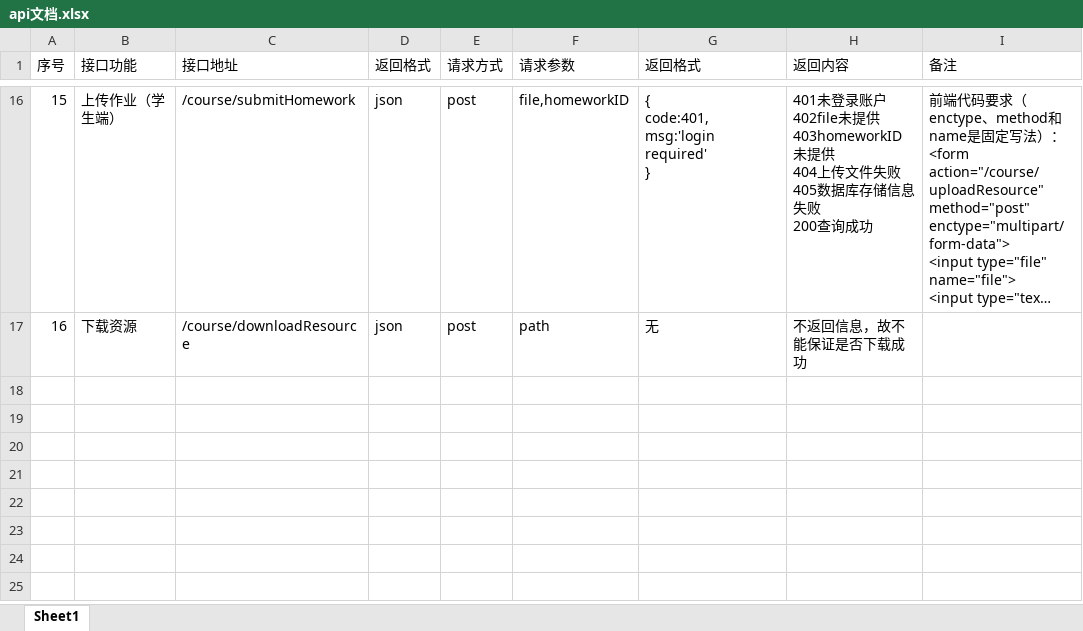
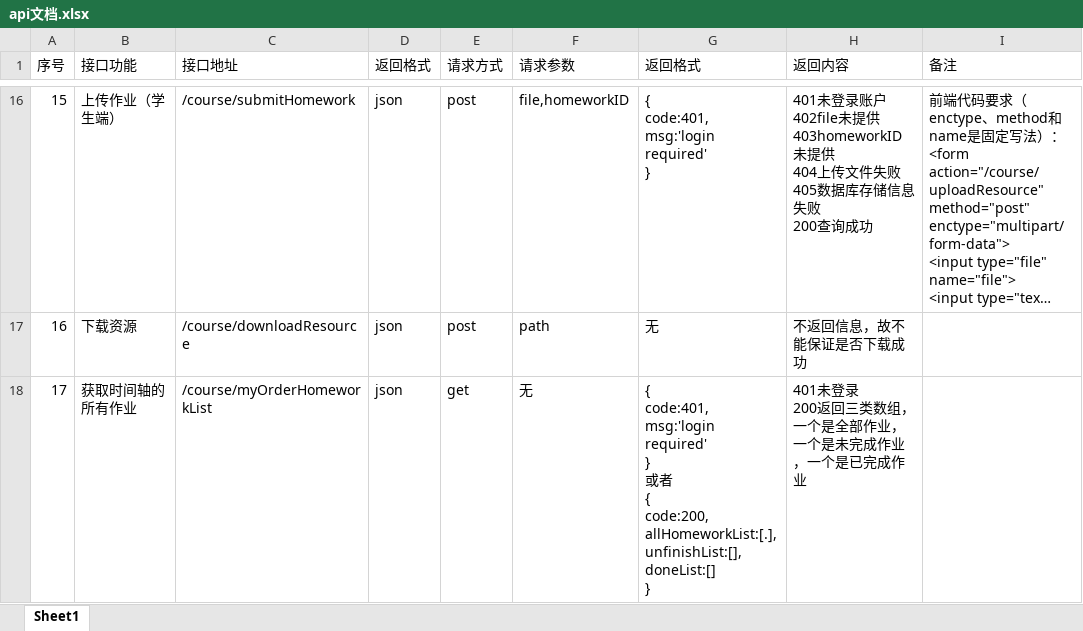
Before and after one commit to Kenny-Ch/CourseManageWebsite, an Excel workbook: api文档.xlsx, sheet Sheet1, drawn as a sheet; only a part is shown, gaps mark what is left out; long unchanged cells end in …; values as stored, in another font and other column widths than the file's, no borders; ↵ is a line break in a cell; the diff names each change by its address in the sheet, - before the commit and + after, or states it on an @@ line.

```diff
--- a/api文档.xlsx (sheet Sheet1)
+++ b/api文档.xlsx (sheet Sheet1)
+row 18: 17 | 获取时间轴的所有作业 | /course/myOrderHomeworkList | json | get | 无 | { ↵ code:401, ↵ msg:'login required' ↵ } ↵ 或者 ↵ { ↵ code:200, ↵ allHomeworkList:[.], ↵ unfinishList:[], ↵ doneList:[] ↵ } | 401未登录 ↵ 200返回三类数组，一个是全部作业，一个是未完成作业，一个是已完成作业
```
Also changed, not shown: 3 other files.
